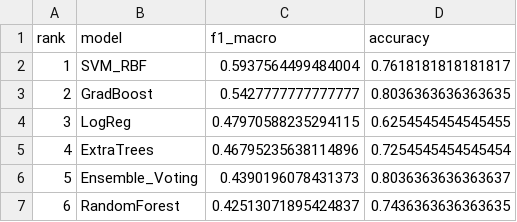
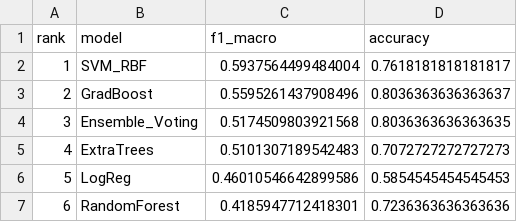
Before and after one commit to sirZz15/qplc_ai_app, a CSV file: test_results/genset/genset_fault_flag_leaderboard.csv, drawn as a sheet.

```diff
--- a/test_results/genset/genset_fault_flag_leaderboard.csv
+++ b/test_results/genset/genset_fault_flag_leaderboard.csv
@@ -2,6 +2,6 @@ rank,model,f1_macro,accuracy
 1,SVM_RBF,0.5937564499484004,0.7618181818181817
-2,GradBoost,0.5427777777777777,0.8036363636363635
-3,LogReg,0.47970588235294115,0.6254545454545455
-4,ExtraTrees,0.46795235638114896,0.7254545454545454
-5,Ensemble_Voting,0.4390196078431373,0.8036363636363637
-6,RandomForest,0.42513071895424837,0.7436363636363635
+2,GradBoost,0.5595261437908496,0.8036363636363637
+3,Ensemble_Voting,0.5174509803921568,0.8036363636363635
+4,ExtraTrees,0.5101307189542483,0.7072727272727273
+5,LogReg,0.46010546642899586,0.5854545454545453
+6,RandomForest,0.4185947712418301,0.7236363636363636
```
Also changed, not shown: test_results/boiler/boiler_fault_flag_leaderboard.csv, test_results/boiler/boiler_fault_horizon_classification_report.csv, 26 other files.
